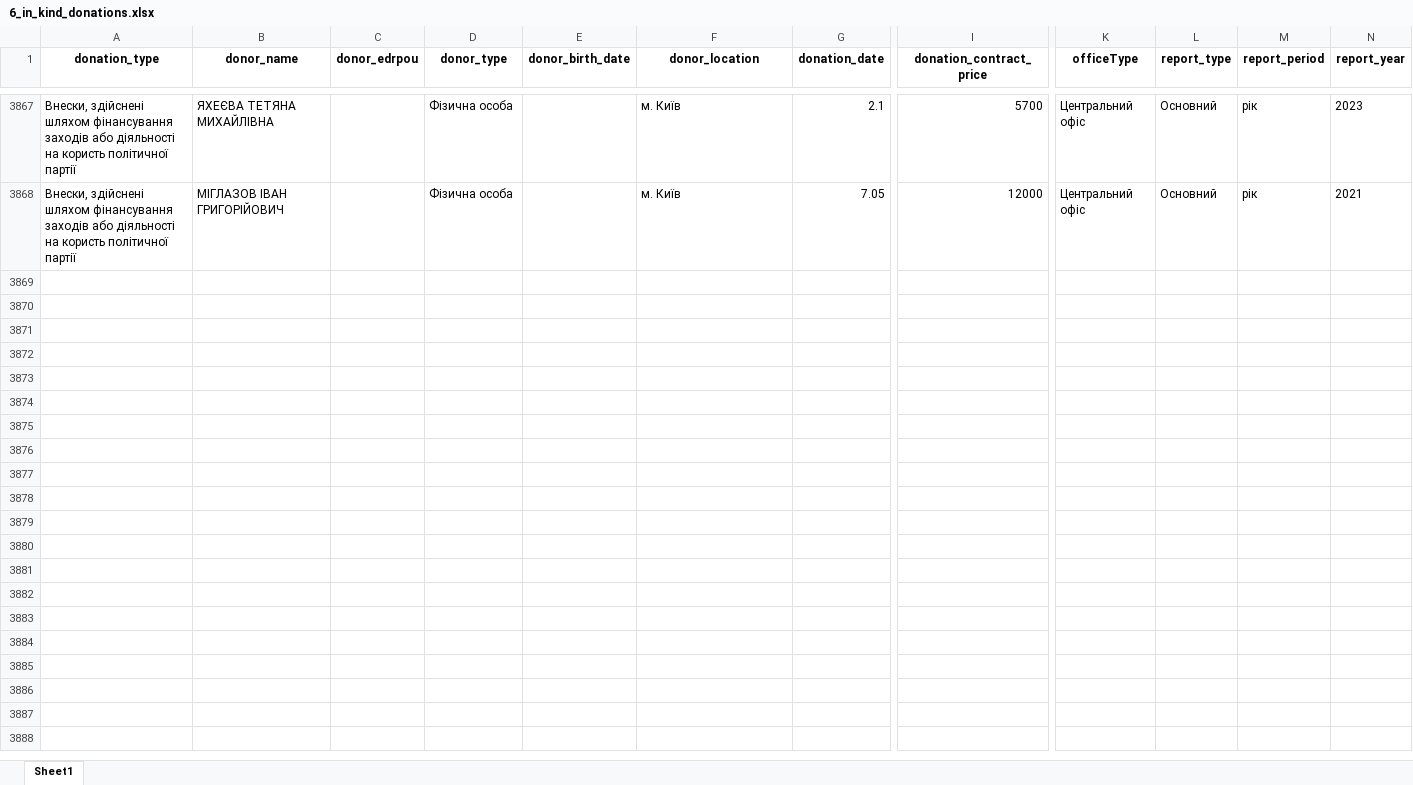
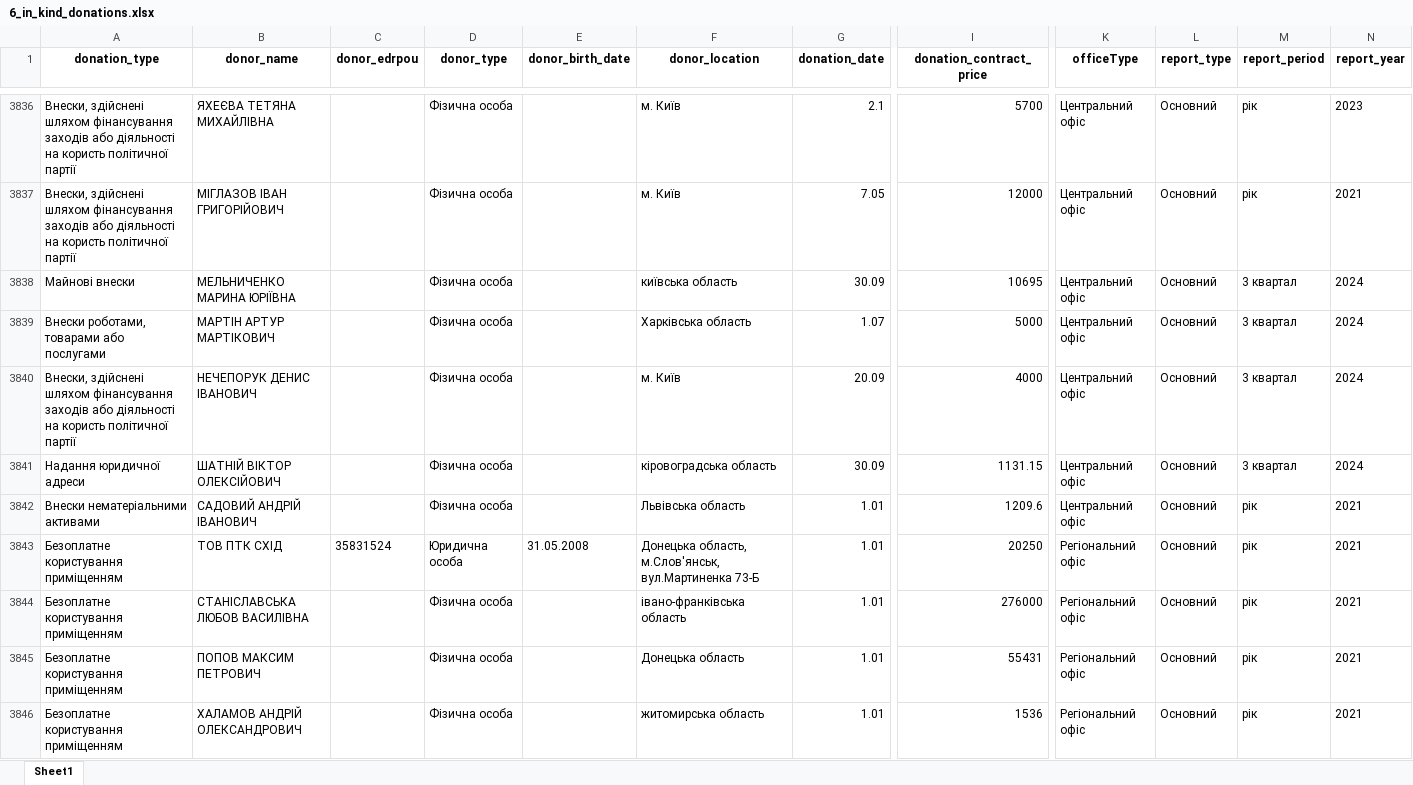
Before and after one commit to texty/politdata_nazk_tables, an Excel workbook: data/excel_tables/6_in_kind_donations.xlsx, sheet Sheet1, drawn as a sheet; only a part is shown, gaps mark what is left out; values as stored, in another font and other column widths than the file's, no borders; rows hold the shown columns only; the diff covers the shown part only; the diff names each change by its address in the sheet, - before the commit and + after, or states it on an @@ line.

```diff
--- a/data/excel_tables/6_in_kind_donations.xlsx (sheet Sheet1)
+++ b/data/excel_tables/6_in_kind_donations.xlsx (sheet Sheet1)
+row 3838: Майнові внески | МЕЛЬНИЧЕНКО МАРИНА ЮРІЇВНА |  | Фізична особа |  | київська область | 30.09 | 10695 | Центральний офіс | Основний | 3 квартал | 2024
+row 3839: Внески роботами, товарами або послугами | МАРТІН АРТУР МАРТІКОВИЧ |  | Фізична особа |  | Харківська область | 1.07 | 5000 | Центральний офіс | Основний | 3 квартал | 2024
+row 3840: Внески, здійснені шляхом фінансування заходів або діяльності на користь політичної партії | НЕЧЕПОРУК ДЕНИС ІВАНОВИЧ |  | Фізична особа |  | м. Київ | 20.09 | 4000 | Центральний офіс | Основний | 3 квартал | 2024
+row 3841: Надання юридичної адреси | ШАТНІЙ ВІКТОР ОЛЕКСІЙОВИЧ |  | Фізична особа |  | кіровоградська область | 30.09 | 1131.15 | Центральний офіс | Основний | 3 квартал | 2024
+row 3842: Внески нематеріальними активами | САДОВИЙ АНДРІЙ ІВАНОВИЧ |  | Фізична особа |  | Львівська область | 1.01 | 1209.6 | Центральний офіс | Основний | рік | 2021
+row 3843: Безоплатне користування приміщенням | ТОВ ПТК СХІД | 35831524 | Юридична особа | 31.05.2008 | Донецька область, м.Слов'янськ, вул.Мартиненка 73-Б | 1.01 | 20250 | Регіональний офіс | Основний | рік | 2021
+row 3844: Безоплатне користування приміщенням | СТАНІСЛАВСЬКА ЛЮБОВ ВАСИЛІВНА |  | Фізична особа |  | івано-франківська область | 1.01 | 276000 | Регіональний офіс | Основний | рік | 2021
+row 3845: Безоплатне користування приміщенням | ПОПОВ МАКСИМ ПЕТРОВИЧ |  | Фізична особа |  | Донецька область | 1.01 | 55431 | Регіональний офіс | Основний | рік | 2021
+row 3846: Безоплатне користування приміщенням | ХАЛАМОВ АНДРІЙ ОЛЕКСАНДРОВИЧ |  | Фізична особа |  | житомирська область | 1.01 | 1536 | Регіональний офіс | Основний | рік | 2021
```
Also changed, not shown: 32 added rows and 31 moved rows elsewhere in this sheet, data/excel_tables/0_files_where_to_look_for_local_parties.xlsx, data/excel_tables/0_reports_per_period_per_party.xlsx, 19 other files.
